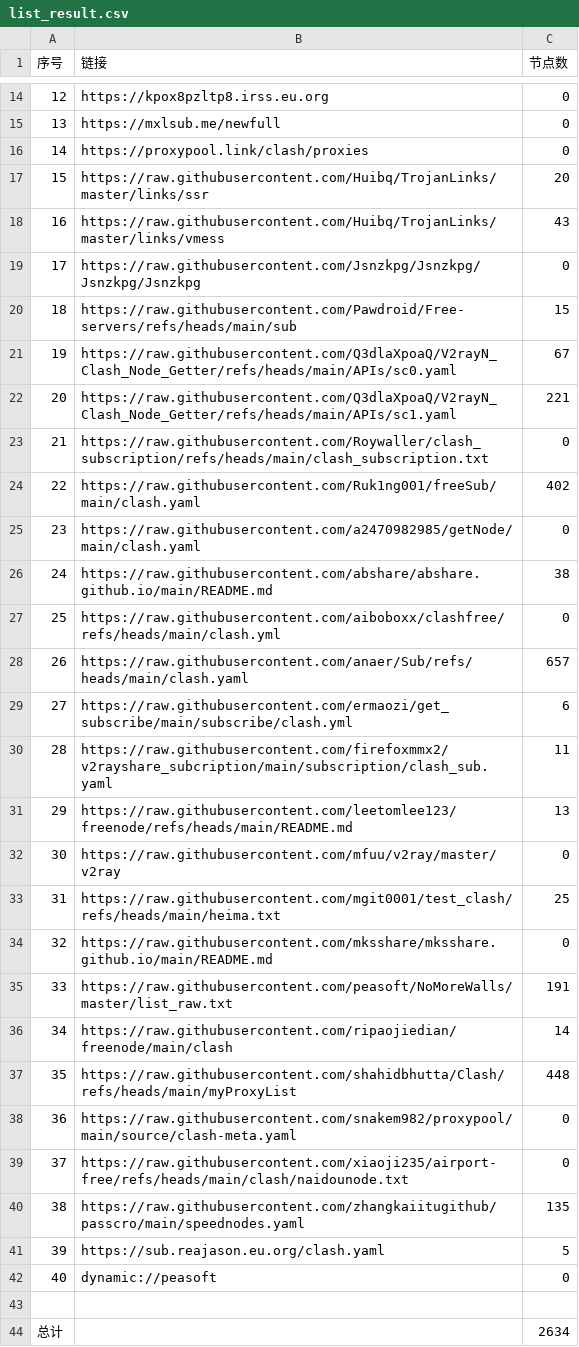
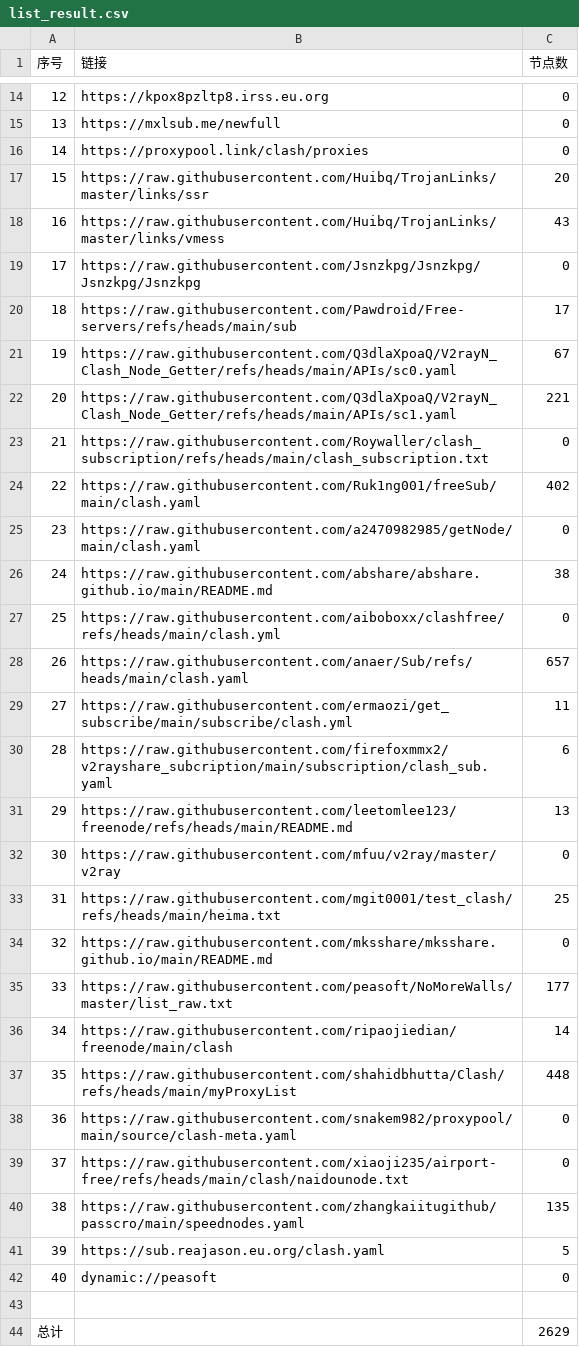
Before and after one commit to tony0392/NoMoreWalls, a CSV file: list_result.csv, drawn as a sheet; only a part is shown, gaps mark what is left out.

```diff
--- a/list_result.csv
+++ b/list_result.csv
@@ -19,3 +19,3 @@
 17,https://raw.githubusercontent.com/Jsnzkpg/Jsnzkpg/Jsnzkpg/Jsnzkpg,0
-18,https://raw.githubusercontent.com/Pawdroid/Free-servers/refs/heads/main/sub,15
+18,https://raw.githubusercontent.com/Pawdroid/Free-servers/refs/heads/main/sub,17
 19,https://raw.githubusercontent.com/Q3dlaXpoaQ/V2rayN_Clash_Node_Getter/refs/heads/main/APIs/sc0.yaml,67
@@ -28,4 +28,4 @@
 26,https://raw.githubusercontent.com/anaer/Sub/refs/heads/main/clash.yaml,657
-27,https://raw.githubusercontent.com/ermaozi/get_subscribe/main/subscribe/clash.yml,6
-28,https://raw.githubusercontent.com/firefoxmmx2/v2rayshare_subcription/main/subscription/clash_sub.yaml,11
+27,https://raw.githubusercontent.com/ermaozi/get_subscribe/main/subscribe/clash.yml,11
+28,https://raw.githubusercontent.com/firefoxmmx2/v2rayshare_subcription/main/subscription/clash_sub.yaml,6
 29,https://raw.githubusercontent.com/leetomlee123/freenode/refs/heads/main/README.md,13
@@ -34,3 +34,3 @@
 32,https://raw.githubusercontent.com/mksshare/mksshare.github.io/main/README.md,0
-33,https://raw.githubusercontent.com/peasoft/NoMoreWalls/master/list_raw.txt,191
+33,https://raw.githubusercontent.com/peasoft/NoMoreWalls/master/list_raw.txt,177
 34,https://raw.githubusercontent.com/ripaojiedian/freenode/main/clash,14
@@ -43,2 +43,2 @@
 
-总计,,2634
+总计,,2629
```
Also changed, not shown: 31 other files.
